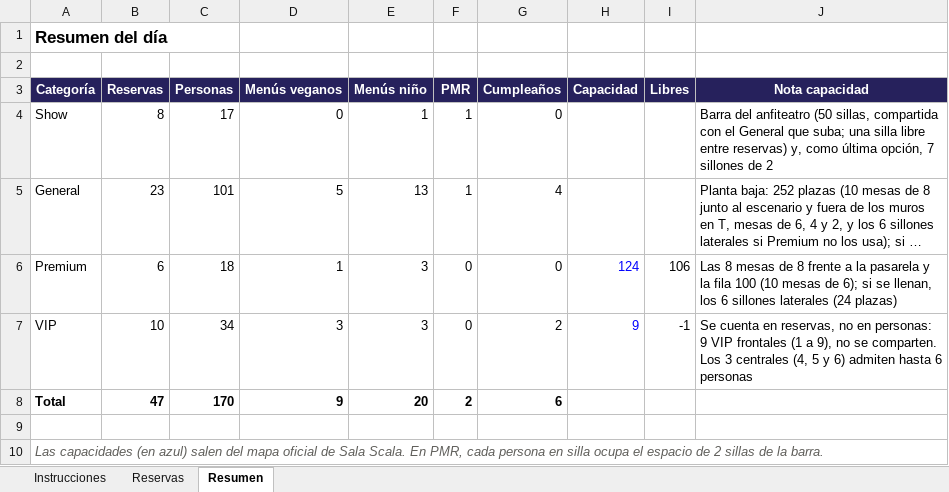
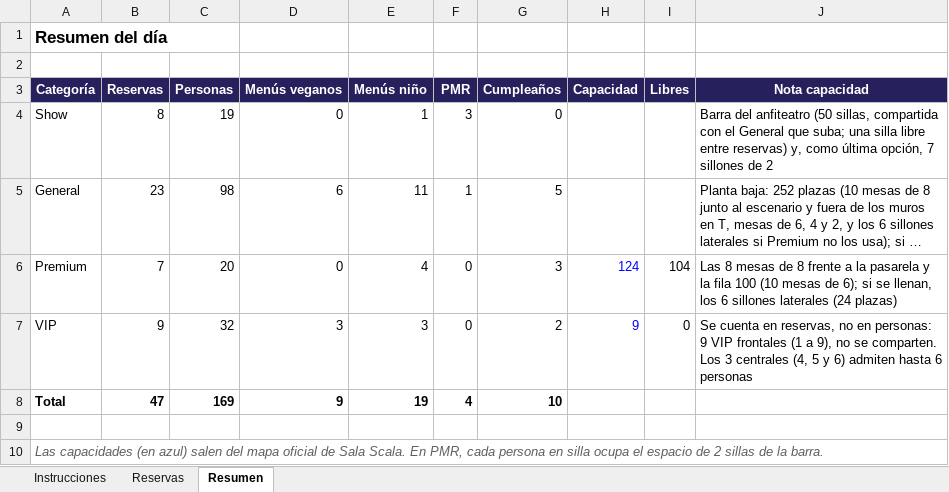
Before and after one commit to victorgarciaroman95/sitting_eventos, an Excel workbook: ejemplos/reservas-sala-scala.xlsx, sheet Resumen, drawn as a sheet; long unchanged cells end in …; values as stored, in another font and other column widths than the file's, no borders; the diff names each change by its address in the sheet, - before the commit and + after, or states it on an @@ line.

```diff
--- a/ejemplos/reservas-sala-scala.xlsx (sheet Resumen)
+++ b/ejemplos/reservas-sala-scala.xlsx (sheet Resumen)
-C4 (Personas): 17
+C4 (Personas): 19
-F4 (PMR): 1
+F4 (PMR): 3
-C5 (Personas): 101
+C5 (Personas): 98
-D5 (Menús veganos): 5
+D5 (Menús veganos): 6
-E5 (Menús niño): 13
+E5 (Menús niño): 11
-G5 (Cumpleaños): 4
+G5 (Cumpleaños): 5
-B6 (Reservas): 6
+B6 (Reservas): 7
-C6 (Personas): 18
+C6 (Personas): 20
-D6 (Menús veganos): 1
+D6 (Menús veganos): 0
-E6 (Menús niño): 3
+E6 (Menús niño): 4
-G6 (Cumpleaños): 0
+G6 (Cumpleaños): 3
-I6 (Libres): 106
+I6 (Libres): 104
-B7 (Reservas): 10
+B7 (Reservas): 9
-C7 (Personas): 34
+C7 (Personas): 32
-I7 (Libres): -1
+I7 (Libres): 0
-C8 (Personas): 170
+C8 (Personas): 169
-E8 (Menús niño): 20
+E8 (Menús niño): 19
-F8 (PMR): 2
+F8 (PMR): 4
-G8 (Cumpleaños): 6
+G8 (Cumpleaños): 10
```
Also changed, not shown: sheet Reservas, ejemplos/reservas-prueba-2.xlsx, ejemplos/reservas-prueba-3.xlsx, 2 other files.
